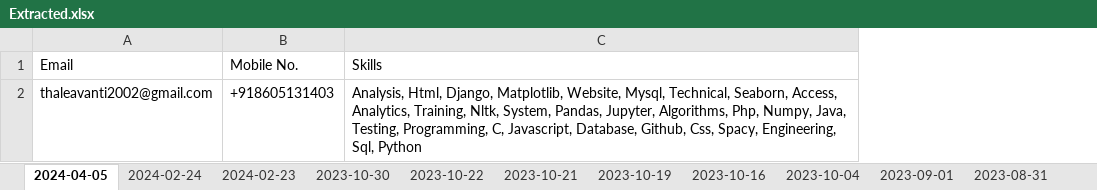
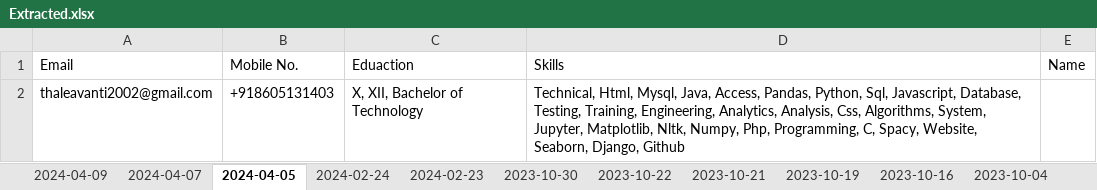
Before and after one commit to Avanti-22/Resume-Analysis, an Excel workbook: ResumeSite/webapp/Extracted Data/Extracted.xlsx, sheet 2024-04-05, drawn as a sheet; values as stored, in another font and other column widths than the file's, no borders; addresses are those after the commit; the diff names each change by its address in the sheet, - before the commit and + after, or states it on an @@ line.

```diff
--- a/ResumeSite/webapp/Extracted Data/Extracted.xlsx (sheet 2024-04-05)
+++ b/ResumeSite/webapp/Extracted Data/Extracted.xlsx (sheet 2024-04-05)
+sheet tab: 2024-04-09
+sheet tab: 2024-04-07
+column C (Eduaction), row 2: X, XII, Bachelor of Technology
+column E (Name), empty
-D2 (Skills): Analysis, Html, Django, Matplotlib, Website, Mysql, Technical, Seaborn, Access, Analytics, Training, Nltk, System, Pandas, Jupyter, Algorithms, Php, Numpy, Java, Testing, Programming, C, Javascript, Database, Github, Css, Spacy, Engineering, Sql, Python
+D2 (Skills): Technical, Html, Mysql, Java, Access, Pandas, Python, Sql, Javascript, Database, Testing, Training, Engineering, Analytics, Analysis, Css, Algorithms, System, Jupyter, Matplotlib, Nltk, Numpy, Php, Programming, C, Spacy, Website, Seaborn, Django, Github
```
Also changed, not shown: 8 other files.
